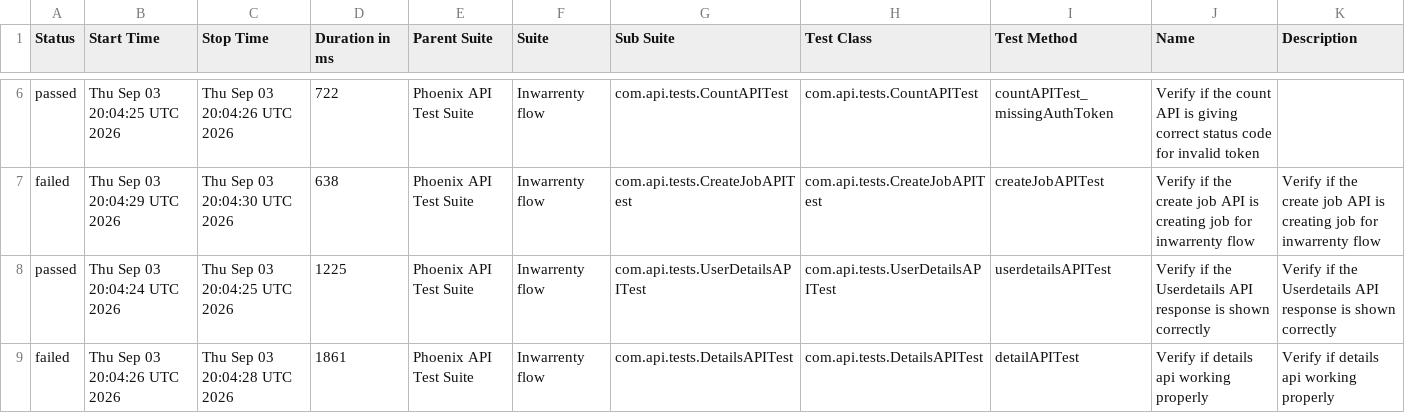
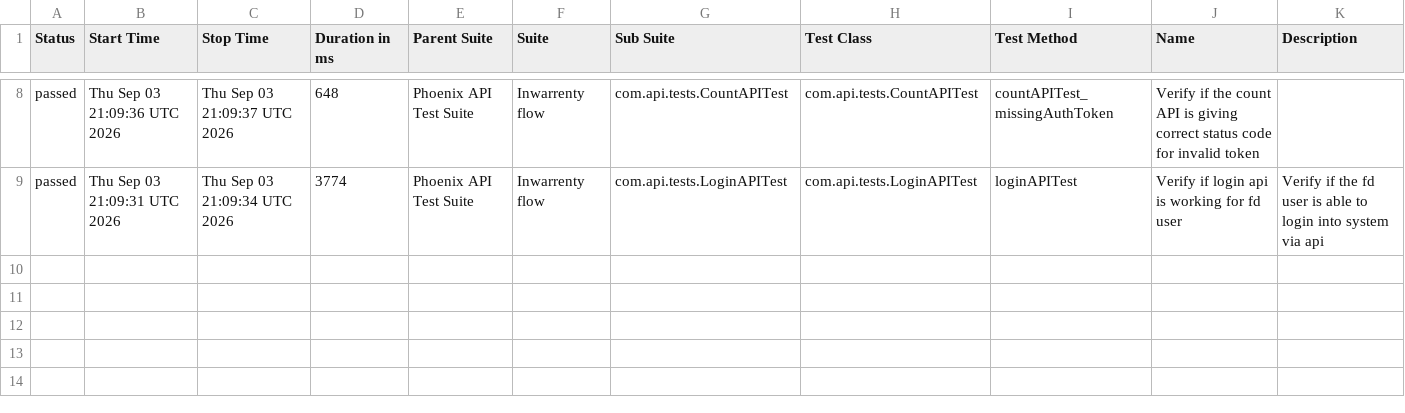
Before and after one commit to AbhijitNaik05/PhoenixTestAutomationFramework, a CSV file: data/suites.csv, drawn as a sheet; only a part is shown, gaps mark what is left out; the diff covers the shown part only.

```diff
--- a/data/suites.csv
+++ b/data/suites.csv
@@ -6,4 +8,2 @@
-"passed","Thu Sep 03 20:04:25 UTC 2026","Thu Sep 03 20:04:26 UTC 2026","722","Phoenix API Test Suite","Inwarrenty flow","com.api.tests.CountAPITest","com.api.tests.CountAPITest","countAPITest_missingAuthToken","Verify if the count API is giving correct status code for invalid token",""
-"failed","Thu Sep 03 20:04:29 UTC 2026","Thu Sep 03 20:04:30 UTC 2026","638","Phoenix API Test Suite","Inwarrenty flow","com.api.tests.CreateJobAPITest","com.api.tests.CreateJobAPITest","createJobAPITest","Verify if the create job API is creating job for inwarrenty flow","Verify if the create job API is creating job for inwarrenty flow"
-"passed","Thu Sep 03 20:04:24 UTC 2026","Thu Sep 03 20:04:25 UTC 2026","1225","Phoenix API Test Suite","Inwarrenty flow","com.api.tests.UserDetailsAPITest","com.api.tests.UserDetailsAPITest","userdetailsAPITest","Verify if the Userdetails API response is shown correctly","Verify if the Userdetails API response is shown correctly"
-"failed","Thu Sep 03 20:04:26 UTC 2026","Thu Sep 03 20:04:28 UTC 2026","1861","Phoenix API Test Suite","Inwarrenty flow","com.api.tests.DetailsAPITest","com.api.tests.DetailsAPITest","detailAPITest","Verify if details api working properly","Verify if details api working properly"
+"passed","Thu Sep 03 21:09:36 UTC 2026","Thu Sep 03 21:09:37 UTC 2026","648","Phoenix API Test Suite","Inwarrenty flow","com.api.tests.CountAPITest","com.api.tests.CountAPITest","countAPITest_missingAuthToken","Verify if the count API is giving correct status code for invalid token",""
+"passed","Thu Sep 03 21:09:31 UTC 2026","Thu Sep 03 21:09:34 UTC 2026","3774","Phoenix API Test Suite","Inwarrenty flow","com.api.tests.LoginAPITest","com.api.tests.LoginAPITest","loginAPITest","Verify if login api is working for fd user","Verify if the fd user is able to login into system via api"
```
Also changed, not shown: 2 added rows and 30 edited cells elsewhere in this file, data/behaviors.csv, 51 other files.
